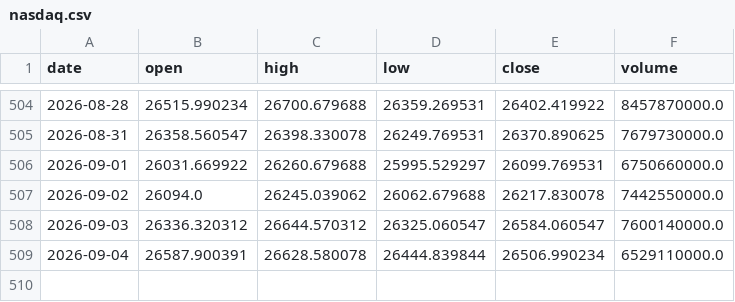
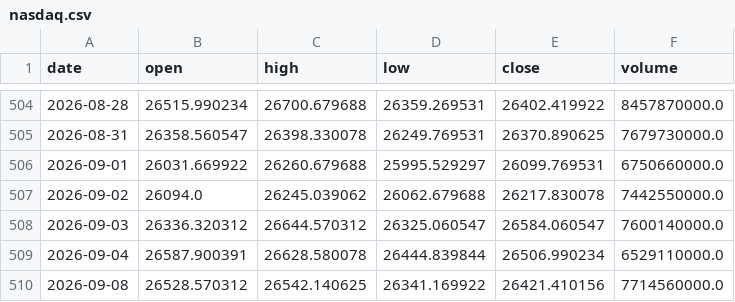
Before and after one commit to Isaac-Lee/market-indicator-tracker, a CSV file: data/nasdaq.csv, drawn as a sheet; only a part is shown, gaps mark what is left out; the diff names each change by its address in the sheet, - before the commit and + after, or states it on an @@ line.

```diff
--- a/data/nasdaq.csv
+++ b/data/nasdaq.csv
+row 510: 2026-09-08 | 26528.570312 | 26542.140625 | 26341.169922 | 26421.410156 | 7714560000.0
```
Also changed, not shown: data/btc.csv, data/dow.csv, 19 other files.
